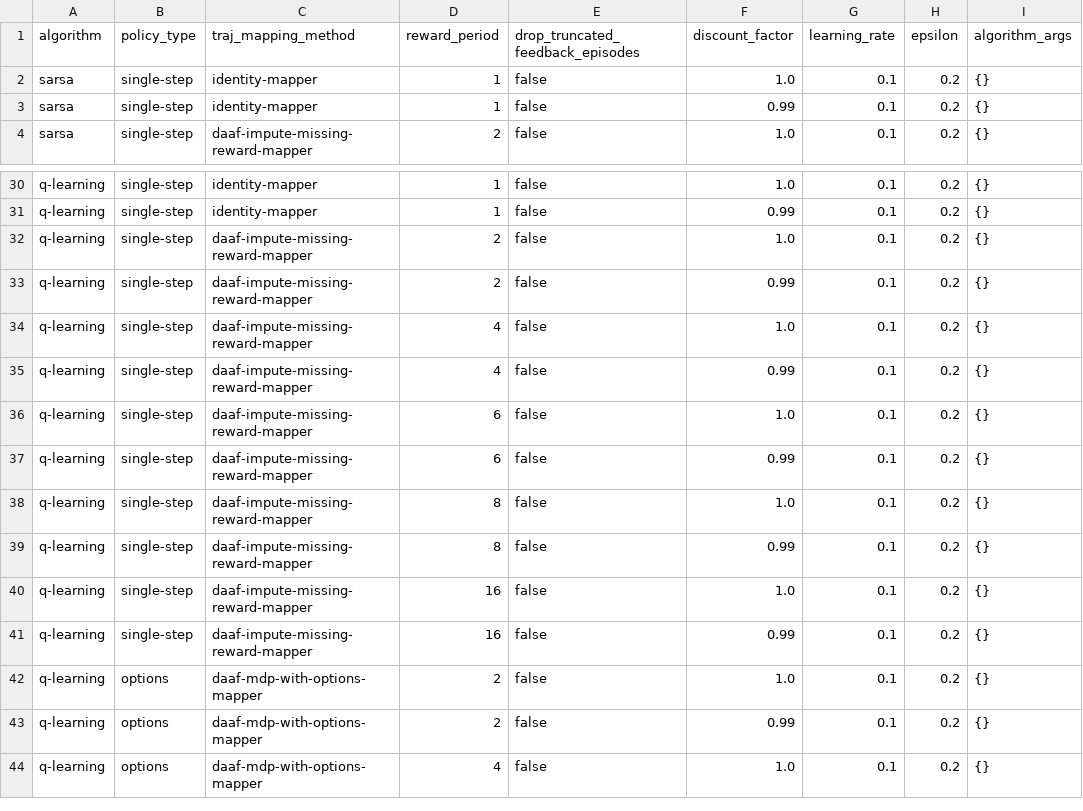
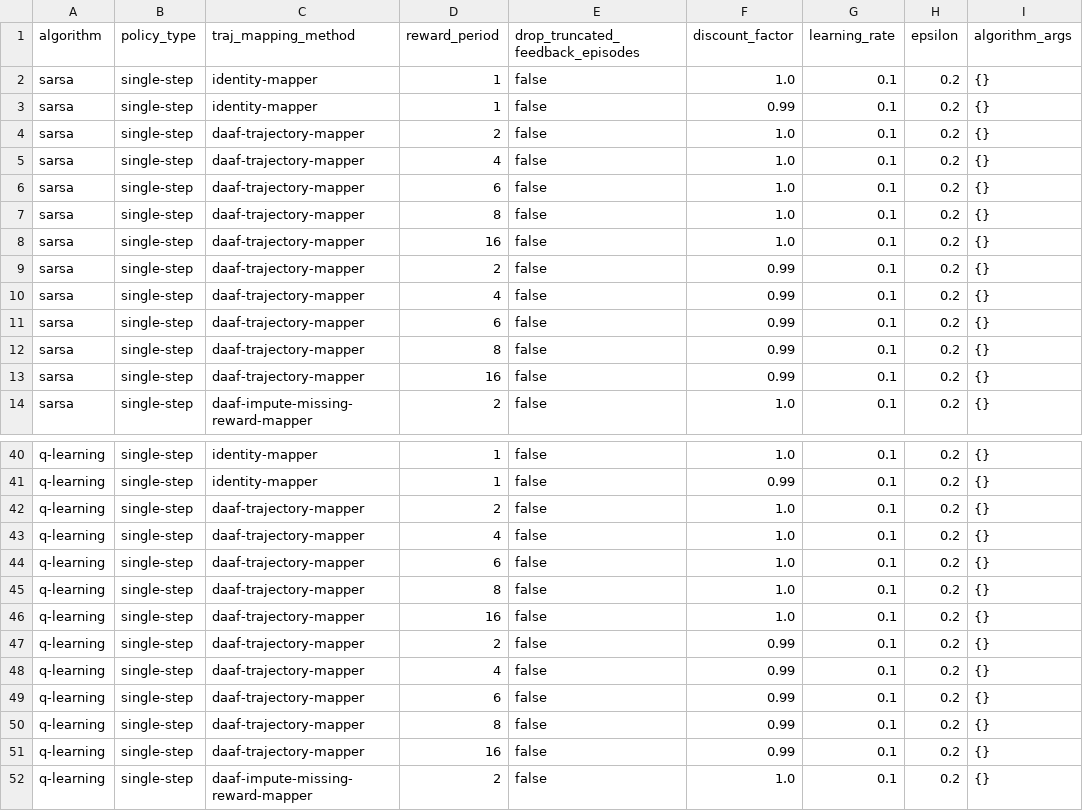
Before and after one commit to guidj/rl-daaf, a CSV file: experiments/policycontrol/experiments.csv, drawn as a sheet; only a part is shown, gaps mark what is left out; the shorter side is filled out with more unchanged rows; the diff names each change by its address in the sheet, - before the commit and + after, or states it on an @@ line.

Commit message:
config: adds baselines to control exps

```diff
--- a/experiments/policycontrol/experiments.csv
+++ b/experiments/policycontrol/experiments.csv
+row 4: sarsa | single-step | daaf-trajectory-mapper | 2 | false | 1.0 | 0.1 | 0.2 | {}
+row 5: sarsa | single-step | daaf-trajectory-mapper | 4 | false | 1.0 | 0.1 | 0.2 | {}
+row 6: sarsa | single-step | daaf-trajectory-mapper | 6 | false | 1.0 | 0.1 | 0.2 | {}
+row 7: sarsa | single-step | daaf-trajectory-mapper | 8 | false | 1.0 | 0.1 | 0.2 | {}
+row 8: sarsa | single-step | daaf-trajectory-mapper | 16 | false | 1.0 | 0.1 | 0.2 | {}
+row 9: sarsa | single-step | daaf-trajectory-mapper | 2 | false | 0.99 | 0.1 | 0.2 | {}
+row 10: sarsa | single-step | daaf-trajectory-mapper | 4 | false | 0.99 | 0.1 | 0.2 | {}
+row 11: sarsa | single-step | daaf-trajectory-mapper | 6 | false | 0.99 | 0.1 | 0.2 | {}
+row 12: sarsa | single-step | daaf-trajectory-mapper | 8 | false | 0.99 | 0.1 | 0.2 | {}
+row 13: sarsa | single-step | daaf-trajectory-mapper | 16 | false | 0.99 | 0.1 | 0.2 | {}
+row 42: q-learning | single-step | daaf-trajectory-mapper | 2 | false | 1.0 | 0.1 | 0.2 | {}
+row 43: q-learning | single-step | daaf-trajectory-mapper | 4 | false | 1.0 | 0.1 | 0.2 | {}
+row 44: q-learning | single-step | daaf-trajectory-mapper | 6 | false | 1.0 | 0.1 | 0.2 | {}
+row 45: q-learning | single-step | daaf-trajectory-mapper | 8 | false | 1.0 | 0.1 | 0.2 | {}
+row 46: q-learning | single-step | daaf-trajectory-mapper | 16 | false | 1.0 | 0.1 | 0.2 | {}
+row 47: q-learning | single-step | daaf-trajectory-mapper | 2 | false | 0.99 | 0.1 | 0.2 | {}
+row 48: q-learning | single-step | daaf-trajectory-mapper | 4 | false | 0.99 | 0.1 | 0.2 | {}
+row 49: q-learning | single-step | daaf-trajectory-mapper | 6 | false | 0.99 | 0.1 | 0.2 | {}
+row 50: q-learning | single-step | daaf-trajectory-mapper | 8 | false | 0.99 | 0.1 | 0.2 | {}
+row 51: q-learning | single-step | daaf-trajectory-mapper | 16 | false | 0.99 | 0.1 | 0.2 | {}
```
